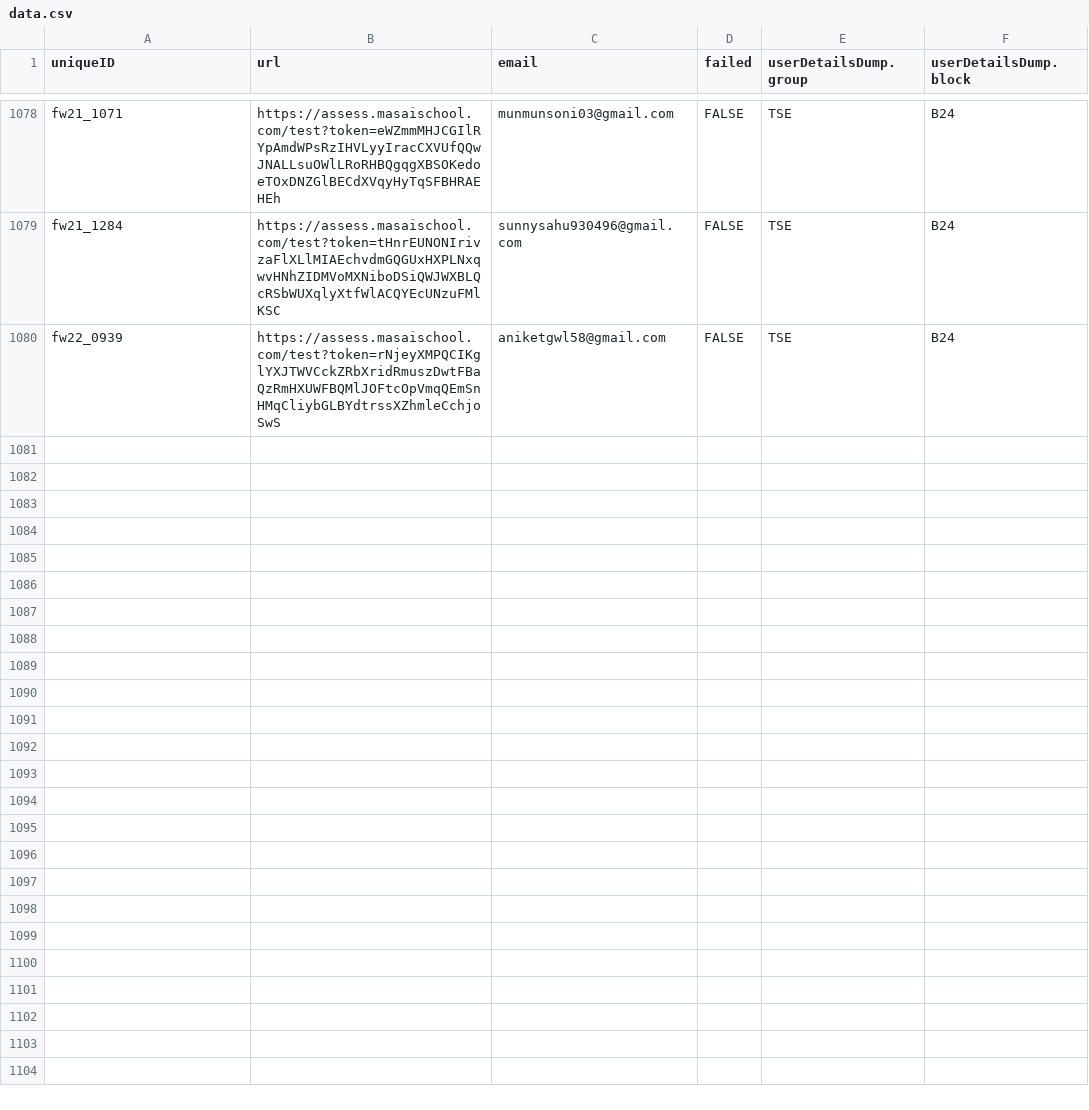
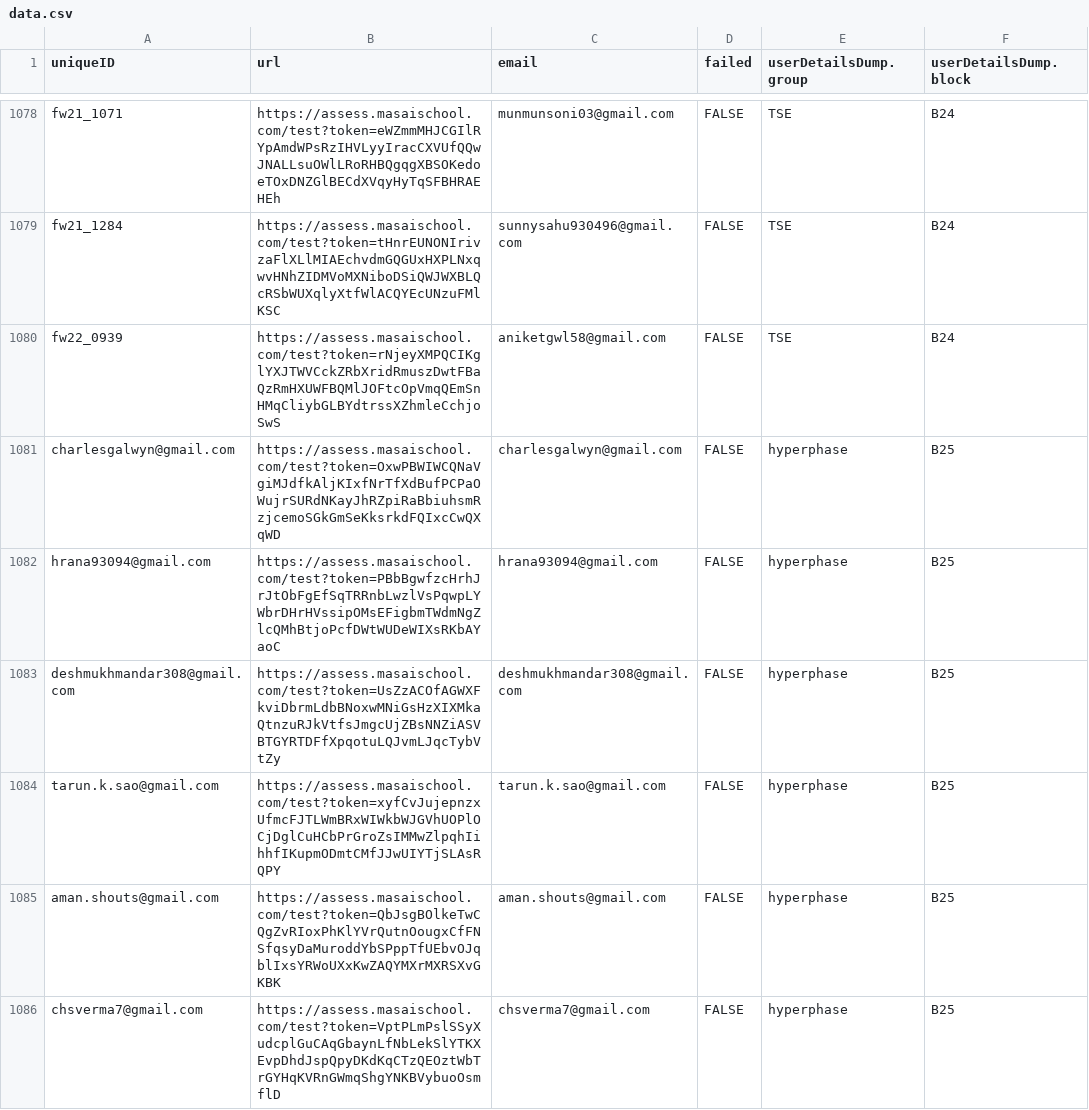
Before and after one commit to vchandu111/access-platform-app, a CSV file: data.csv, drawn as a sheet; only a part is shown, gaps mark what is left out; the diff names each change by its address in the sheet, - before the commit and + after, or states it on an @@ line.

Commit message:
updated csv

```diff
--- a/data.csv
+++ b/data.csv
+row 1081: charlesgalwyn@gmail.com | https://assess.masaischool.com/test?token=OxwPBWIWCQNaVgiMJdfkAljKIxfNrTfXdBufPCPaOWujrSURdNKayJhRZpiRaBbiuhsmRzjcemoSGkGmSeKksrkdFQIxcCwQXqWD | charlesgalwyn@gmail.com | FALSE | hyperphase | B25
+row 1082: hrana93094@gmail.com | https://assess.masaischool.com/test?token=PBbBgwfzcHrhJrJtObFgEfSqTRRnbLwzlVsPqwpLYWbrDHrHVssipOMsEFigbmTWdmNgZlcQMhBtjoPcfDWtWUDeWIXsRKbAYaoC | hrana93094@gmail.com | FALSE | hyperphase | B25
+row 1083: deshmukhmandar308@gmail.com | https://assess.masaischool.com/test?token=UsZzACOfAGWXFkviDbrmLdbBNoxwMNiGsHzXIXMkaQtnzuRJkVtfsJmgcUjZBsNNZiASVBTGYRTDFfXpqotuLQJvmLJqcTybVtZy | deshmukhmandar308@gmail.com | FALSE | hyperphase | B25
+row 1084: tarun.k.sao@gmail.com | https://assess.masaischool.com/test?token=xyfCvJujepnzxUfmcFJTLWmBRxWIWkbWJGVhUOPlOCjDglCuHCbPrGroZsIMMwZlpqhIihhfIKupmODmtCMfJJwUIYTjSLAsRQPY | tarun.k.sao@gmail.com | FALSE | hyperphase | B25
+row 1085: aman.shouts@gmail.com | https://assess.masaischool.com/test?token=QbJsgBOlkeTwCQgZvRIoxPhKlYVrQutnOougxCfFNSfqsyDaMuroddYbSPppTfUEbvOJqblIxsYRWoUXxKwZAQYMXrMXRSXvGKBK | aman.shouts@gmail.com | FALSE | hyperphase | B25
+row 1086: chsverma7@gmail.com | https://assess.masaischool.com/test?token=VptPLmPslSSyXudcplGuCAqGbaynLfNbLekSlYTKXEvpDhdJspQpyDKdKqCTzQEOztWbTrGYHqKVRnGWmqShgYNKBVybuoOsmflD | chsverma7@gmail.com | FALSE | hyperphase | B25
```
